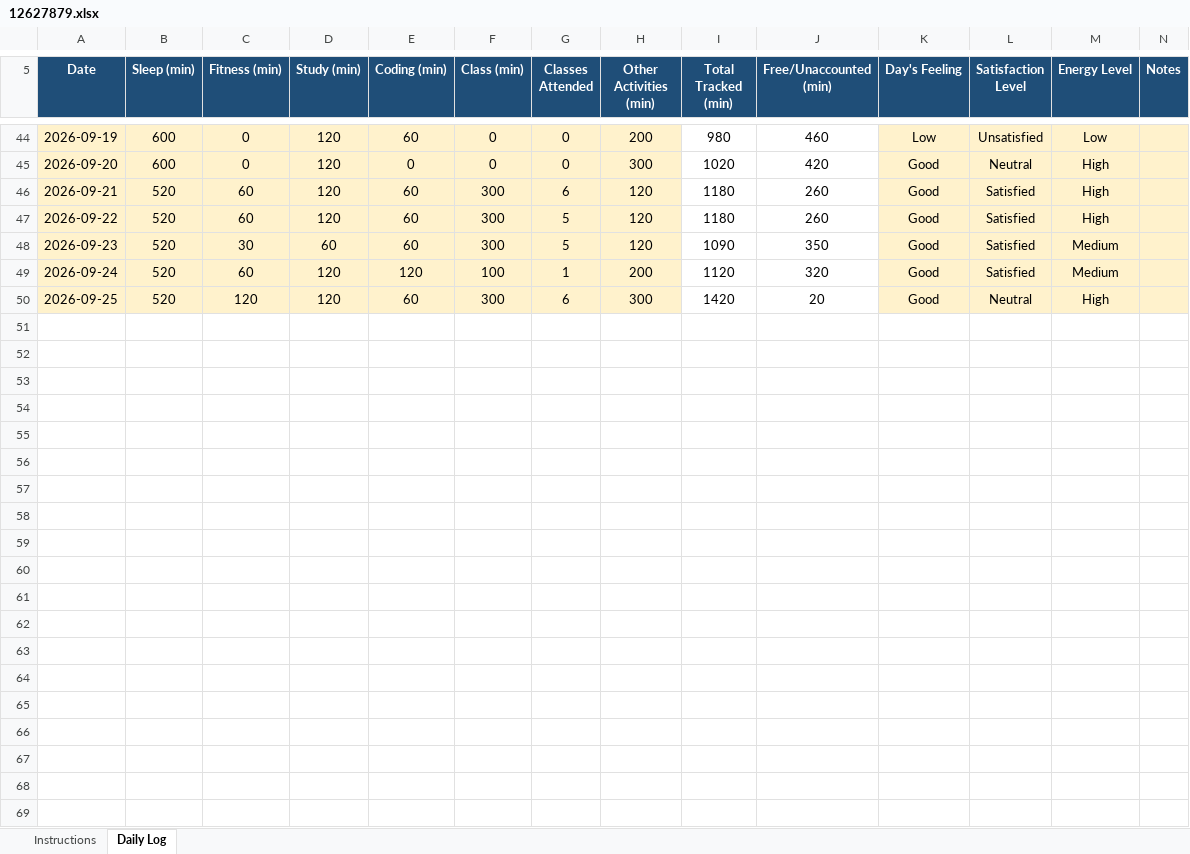
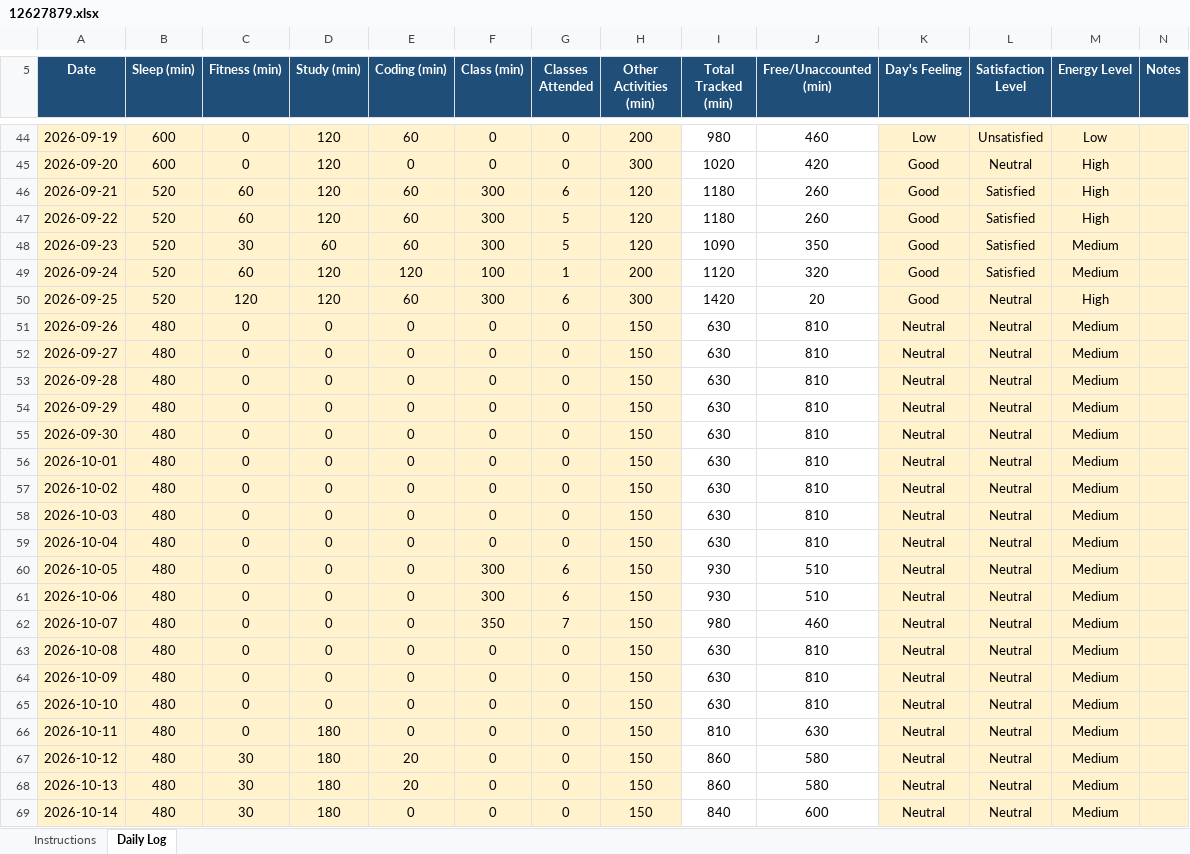
Before and after one commit to prajotinayak-spec/cap776, an Excel workbook: 12627879.xlsx, sheet Daily Log, drawn as a sheet; only a part is shown, gaps mark what is left out; values as stored, in another font and other column widths than the file's, no borders; conditional formats not drawn; the diff covers the shown part only; the diff names each change by its address in the sheet, - before the commit and + after, or states it on an @@ line.

Commit message:
24-oct-2026

```diff
--- a/12627879.xlsx (sheet Daily Log)
+++ b/12627879.xlsx (sheet Daily Log)
+row 51: 2026-09-26 | 480 | 0 | 0 | 0 | 0 | 0 | 150 | 630 | 810 | Neutral | Neutral | Medium
+row 52: 2026-09-27 | 480 | 0 | 0 | 0 | 0 | 0 | 150 | 630 | 810 | Neutral | Neutral | Medium
+row 53: 2026-09-28 | 480 | 0 | 0 | 0 | 0 | 0 | 150 | 630 | 810 | Neutral | Neutral | Medium
+row 54: 2026-09-29 | 480 | 0 | 0 | 0 | 0 | 0 | 150 | 630 | 810 | Neutral | Neutral | Medium
+row 55: 2026-09-30 | 480 | 0 | 0 | 0 | 0 | 0 | 150 | 630 | 810 | Neutral | Neutral | Medium
+row 56: 2026-10-01 | 480 | 0 | 0 | 0 | 0 | 0 | 150 | 630 | 810 | Neutral | Neutral | Medium
+row 57: 2026-10-02 | 480 | 0 | 0 | 0 | 0 | 0 | 150 | 630 | 810 | Neutral | Neutral | Medium
+row 58: 2026-10-03 | 480 | 0 | 0 | 0 | 0 | 0 | 150 | 630 | 810 | Neutral | Neutral | Medium
+row 59: 2026-10-04 | 480 | 0 | 0 | 0 | 0 | 0 | 150 | 630 | 810 | Neutral | Neutral | Medium
+row 60: 2026-10-05 | 480 | 0 | 0 | 0 | 300 | 6 | 150 | 930 | 510 | Neutral | Neutral | Medium
+row 61: 2026-10-06 | 480 | 0 | 0 | 0 | 300 | 6 | 150 | 930 | 510 | Neutral | Neutral | Medium
+row 62: 2026-10-07 | 480 | 0 | 0 | 0 | 350 | 7 | 150 | 980 | 460 | Neutral | Neutral | Medium
+row 63: 2026-10-08 | 480 | 0 | 0 | 0 | 0 | 0 | 150 | 630 | 810 | Neutral | Neutral | Medium
+row 64: 2026-10-09 | 480 | 0 | 0 | 0 | 0 | 0 | 150 | 630 | 810 | Neutral | Neutral | Medium
+row 65: 2026-10-10 | 480 | 0 | 0 | 0 | 0 | 0 | 150 | 630 | 810 | Neutral | Neutral | Medium
+row 66: 2026-10-11 | 480 | 0 | 180 | 0 | 0 | 0 | 150 | 810 | 630 | Neutral | Neutral | Medium
+row 67: 2026-10-12 | 480 | 30 | 180 | 20 | 0 | 0 | 150 | 860 | 580 | Neutral | Neutral | Medium
+row 68: 2026-10-13 | 480 | 30 | 180 | 20 | 0 | 0 | 150 | 860 | 580 | Neutral | Neutral | Medium
+row 69: 2026-10-14 | 480 | 30 | 180 | 0 | 0 | 0 | 150 | 840 | 600 | Neutral | Neutral | Medium
```
Also changed, not shown: 10 added rows and 1 edited cell elsewhere in this sheet.
